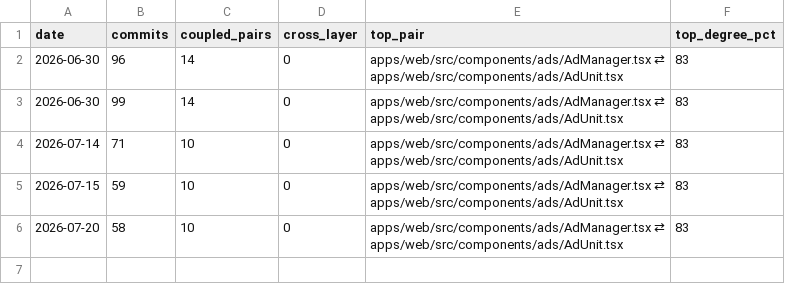
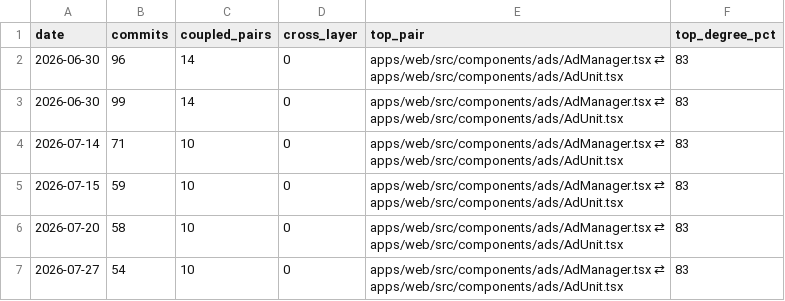
Before and after one commit to PrairieAster-Ai/nearest-nice-weather, a TSV file: code-health/change-coupling-history.tsv, drawn as a sheet; the diff names each change by its address in the sheet, - before the commit and + after, or states it on an @@ line.

```diff
--- a/code-health/change-coupling-history.tsv
+++ b/code-health/change-coupling-history.tsv
+row 7: 2026-07-27 | 54 | 10 | 0 | apps/web/src/components/ads/AdManager.tsx ⇄ apps/web/src/components/ads/AdUnit.tsx | 83
```
Also changed, not shown: code-health/codehealth-history.tsv, code-health/hotspot-history.tsv, 8 other files.
